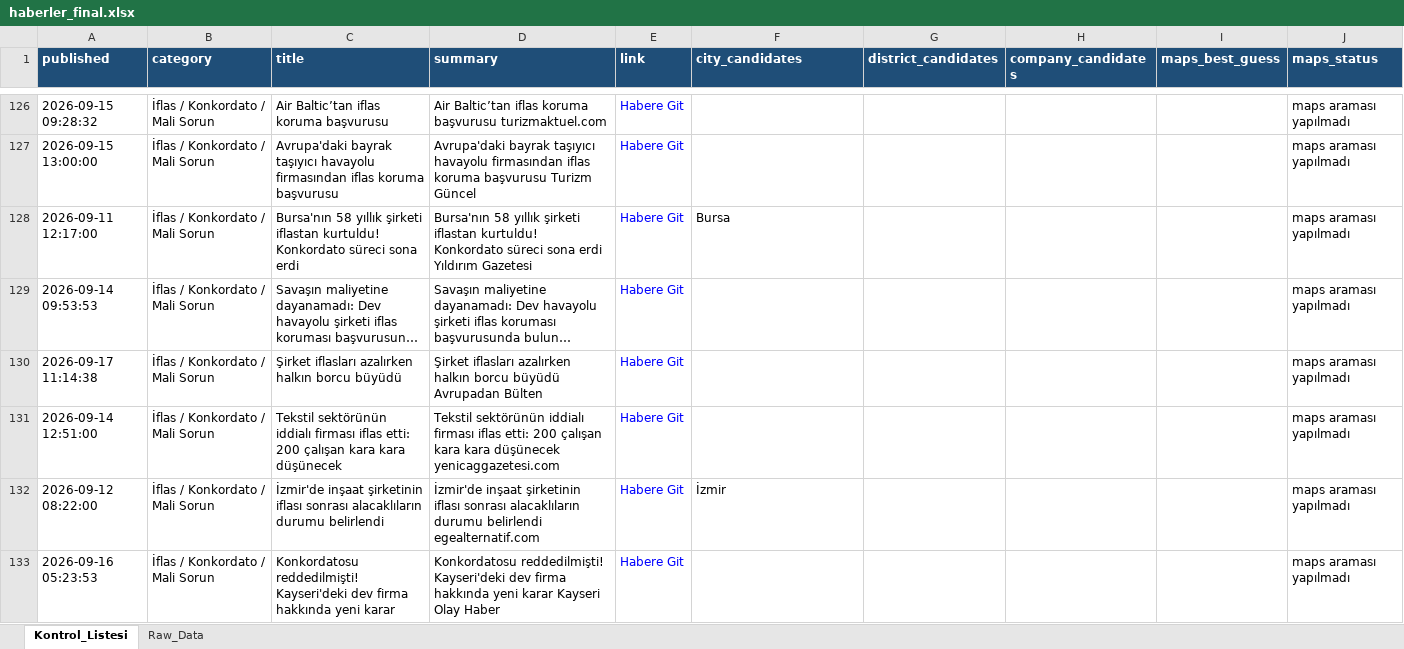
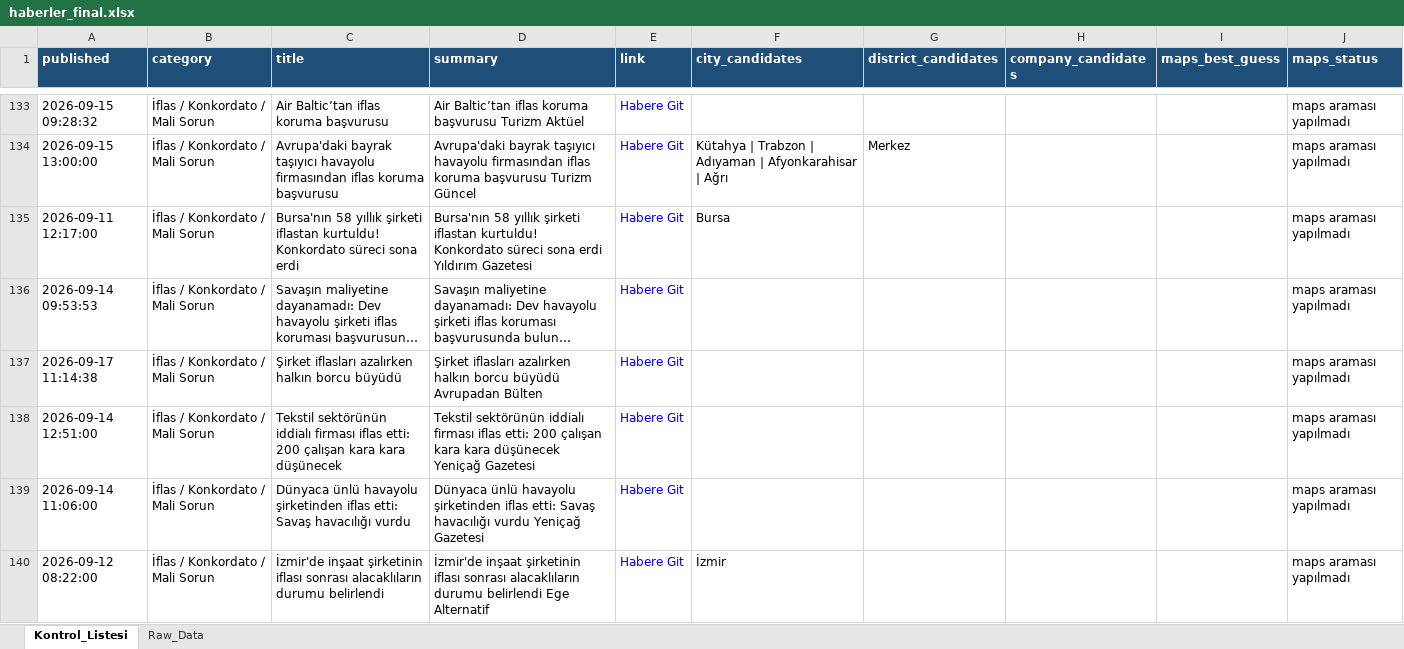
Before and after one commit to MuhammedMustafaSungur/haber-risk-monitor, an Excel workbook: data/haberler_final.xlsx, sheet Kontrol_Listesi, drawn as a sheet; only a part is shown, gaps mark what is left out; the shorter side is filled out with more unchanged rows; long unchanged cells end in …; values as stored, in another font and other column widths than the file's, no borders; addresses are those after the commit; the diff covers the shown part only; the diff names each change by its address in the sheet, - before the commit and + after, or states it on an @@ line.

```diff
--- a/data/haberler_final.xlsx (sheet Kontrol_Listesi)
+++ b/data/haberler_final.xlsx (sheet Kontrol_Listesi)
-D133 (summary): …koruma başvurusu turizmaktuel.com
+D133 (summary): …koruma başvurusu Turizm Aktüel
-F134 (city_candidates): (empty)
+F134 (city_candidates): Kütahya | Trabzon | Adıyaman | Afyonkarahisar | Ağrı
-G134 (district_candidates): (empty)
+G134 (district_candidates): Merkez
-D138 (summary): …kara düşünecek yenicaggazetesi.com
+D138 (summary): …kara düşünecek Yeniçağ Gazetesi
+row 139: 2026-09-14 11:06:00 | İflas / Konkordato / Mali Sorun | Dünyaca ünlü havayolu şirketinden iflas etti: Savaş havacılığı vurdu | Dünyaca ünlü havayolu şirketinden iflas etti: Savaş havacılığı vurdu Yeniçağ Gazetesi | Habere Git |  |  |  |  | maps araması yapılmadı
-D140 (summary): …durumu belirlendi egealternatif.com
+D140 (summary): …durumu belirlendi Ege Alternatif
```
Also changed, not shown: 41 added rows, 37 removed rows, 23 moved rows and 123 edited cells elsewhere in this sheet, sheet Raw_Data, 1 other file.
